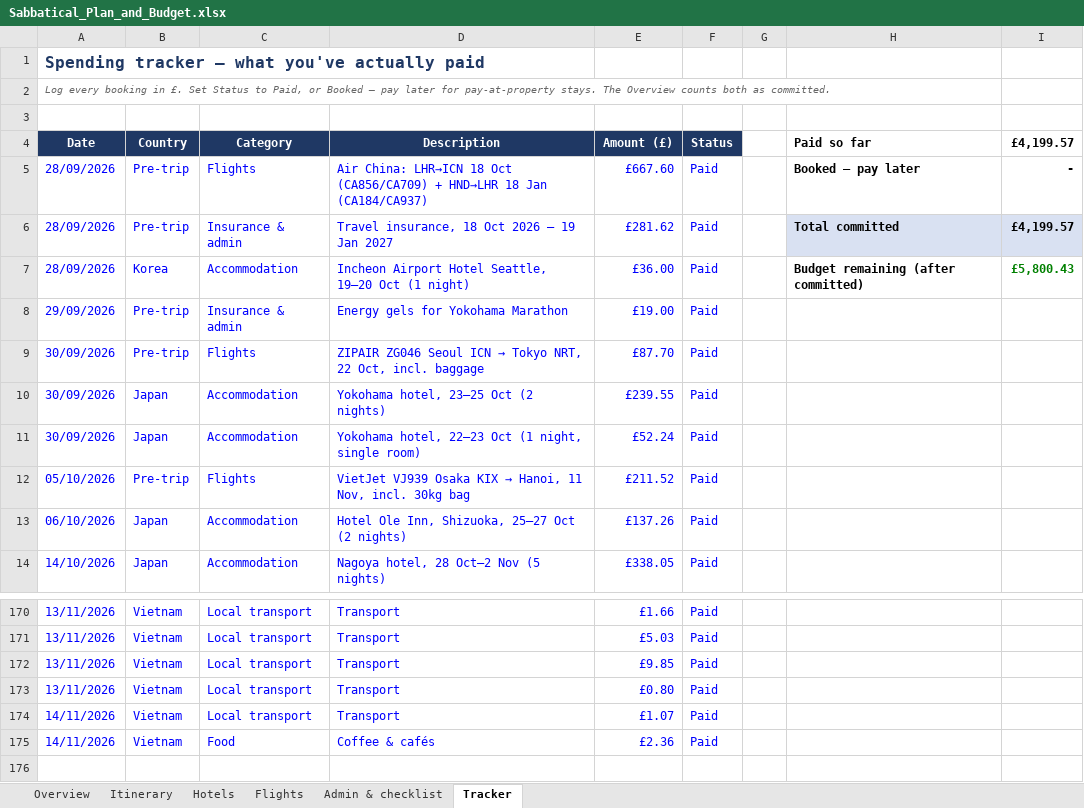
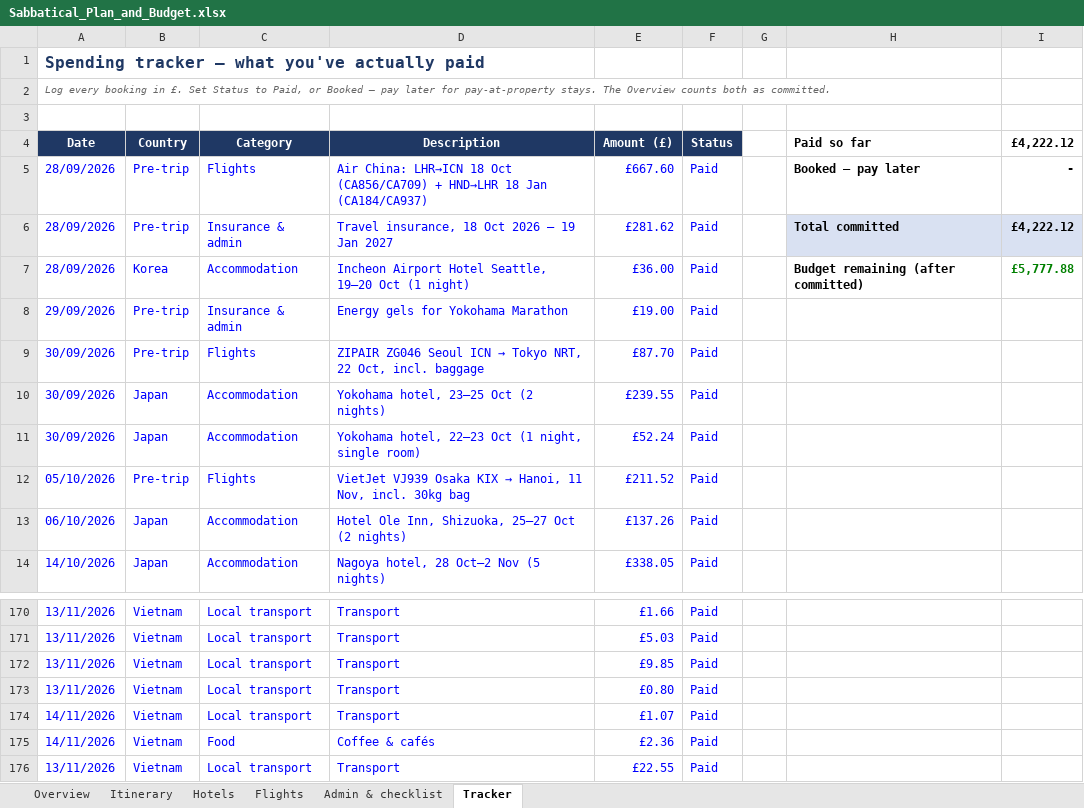
Before and after one commit to mhbae-dev/sabbatical-dashboard, an Excel workbook: Sabbatical_Plan_and_Budget.xlsx, sheet Tracker, drawn as a sheet; only a part is shown, gaps mark what is left out; values as stored, in another font and other column widths than the file's, no borders; the diff names each change by its address in the sheet, - before the commit and + after, or states it on an @@ line.

```diff
--- a/Sabbatical_Plan_and_Budget.xlsx (sheet Tracker)
+++ b/Sabbatical_Plan_and_Budget.xlsx (sheet Tracker)
-I4: £4,199.57
+I4: £4,222.12
-I6 (£4,222.12): £4,199.57
+I6 (£4,222.12): £4,222.12
-I7 (£4,222.12): £5,800.43
+I7 (£4,222.12): £5,777.88
+row 176: 13/11/2026 | Vietnam | Local transport | Transport | £22.55 | Paid
```
Also changed, not shown: sheet Overview, hidden cells.
